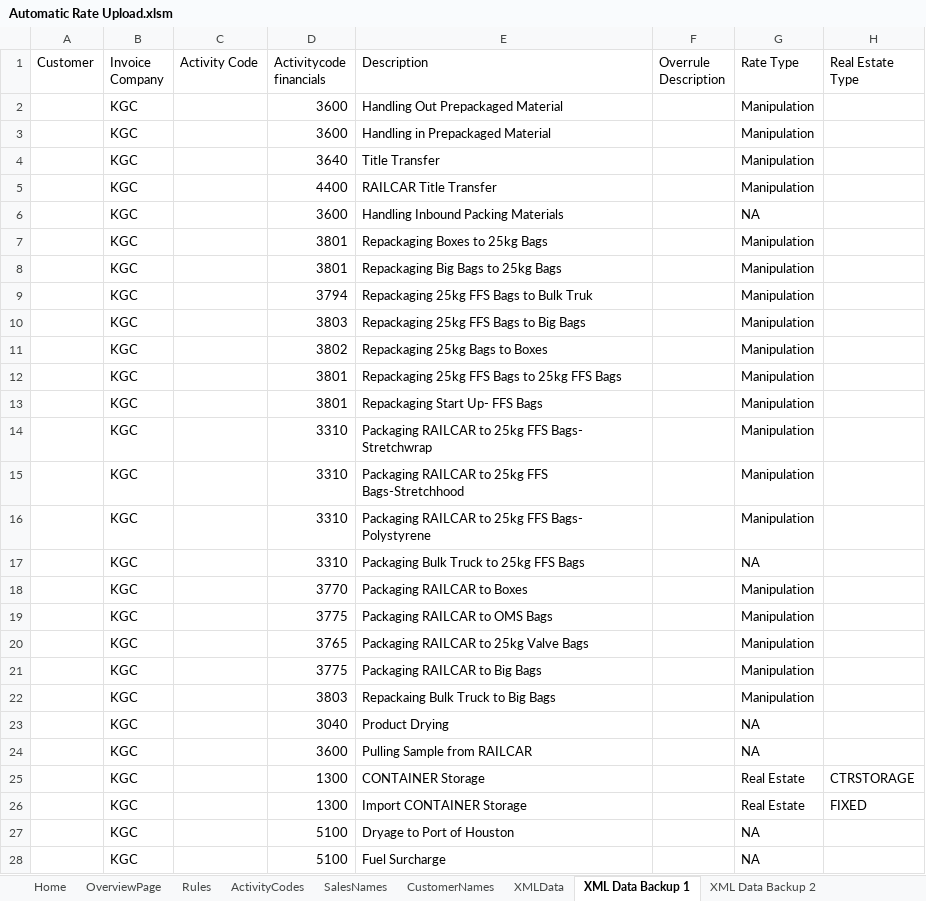
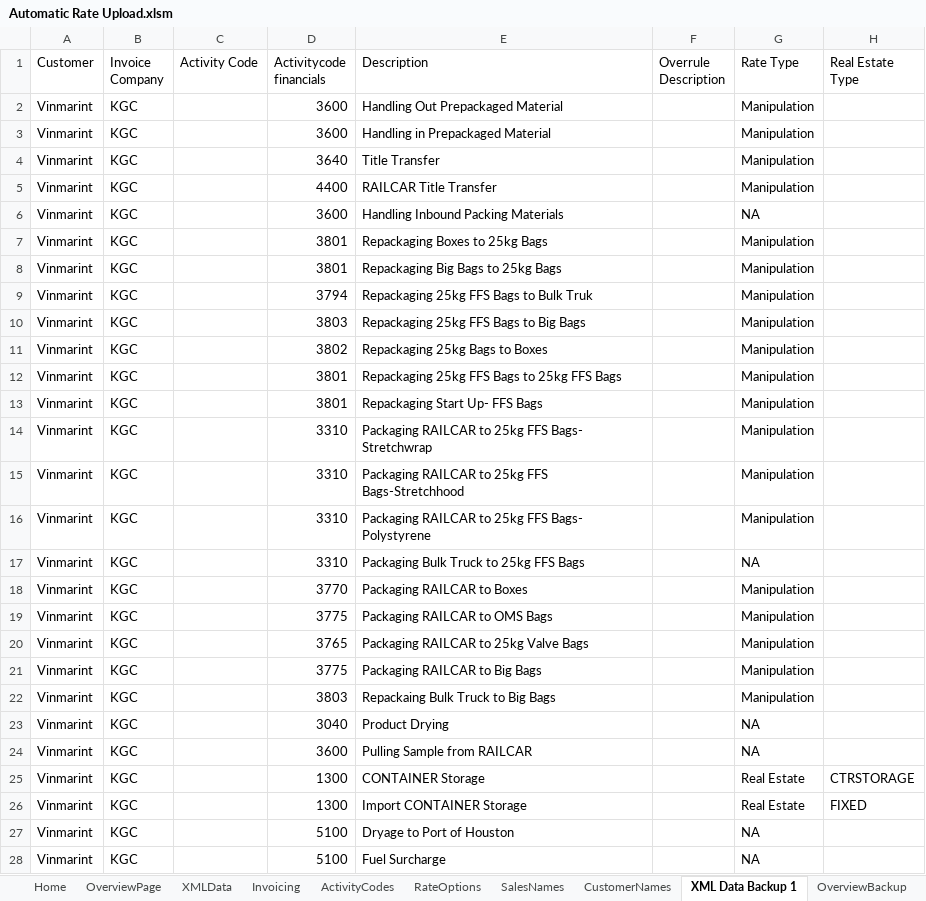
Before and after one commit to Julietta2525/AutomaticInvoicingForm, an Excel workbook: Automatic Rate Upload.xlsm, sheet XML Data Backup 1, drawn as a sheet; only a part is shown; values as stored, in another font and other column widths than the file's, no borders; the diff covers the shown part only; the diff names each change by its address in the sheet, - before the commit and + after, or states it on an @@ line.

```diff
--- a/Automatic Rate Upload.xlsm (sheet XML Data Backup 1)
+++ b/Automatic Rate Upload.xlsm (sheet XML Data Backup 1)
-sheet tab: Rules
+sheet tab: RateOptions
-sheet tab: XML Data Backup 2
+sheet tab: Invoicing
+sheet tab: OverviewBackup
@@ sheet tab order changed: Home | OverviewPage | XMLData | Invoicing | ActivityCodes | RateOptions | SalesNames | CustomerNames | XML Data Backup 1 | OverviewBackup @@
-A2:A28 (Customer): (empty)
+A2:A28 (Customer): Vinmarint
```
Also changed, not shown: 67 edited cells elsewhere in this sheet, sheet XMLData, sheet OverviewPage, sheet RateOptions, sheet ActivityCodes, sheet Home, sheet SalesNames, formulas that keep their value, 3 other files.
